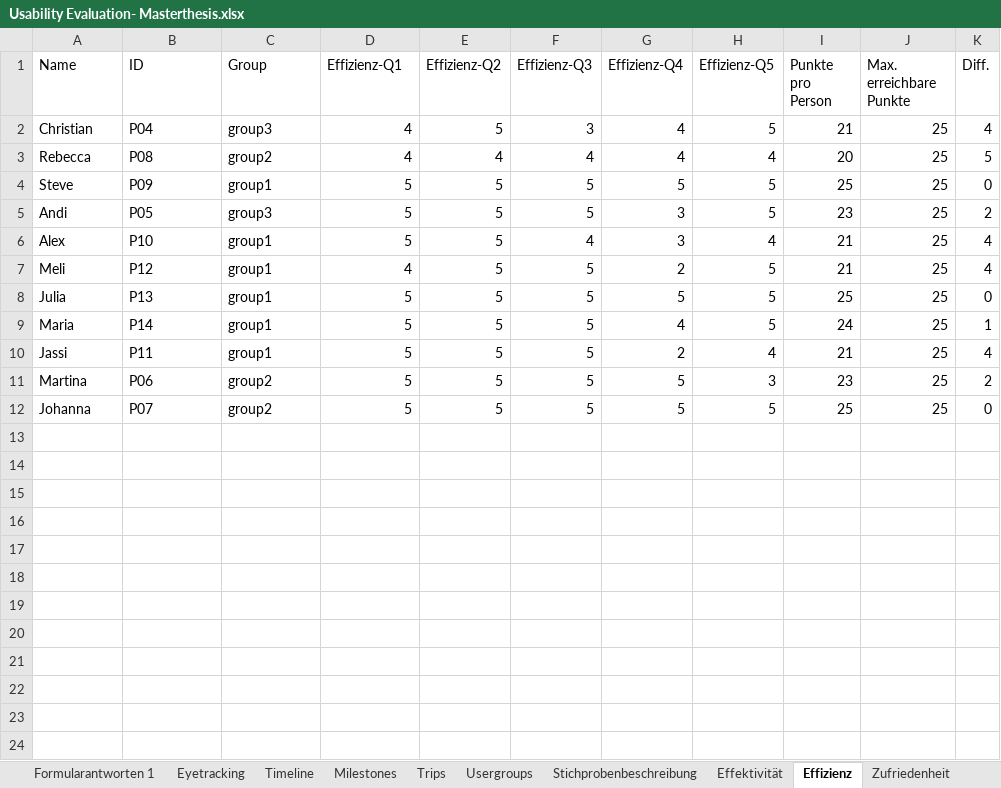
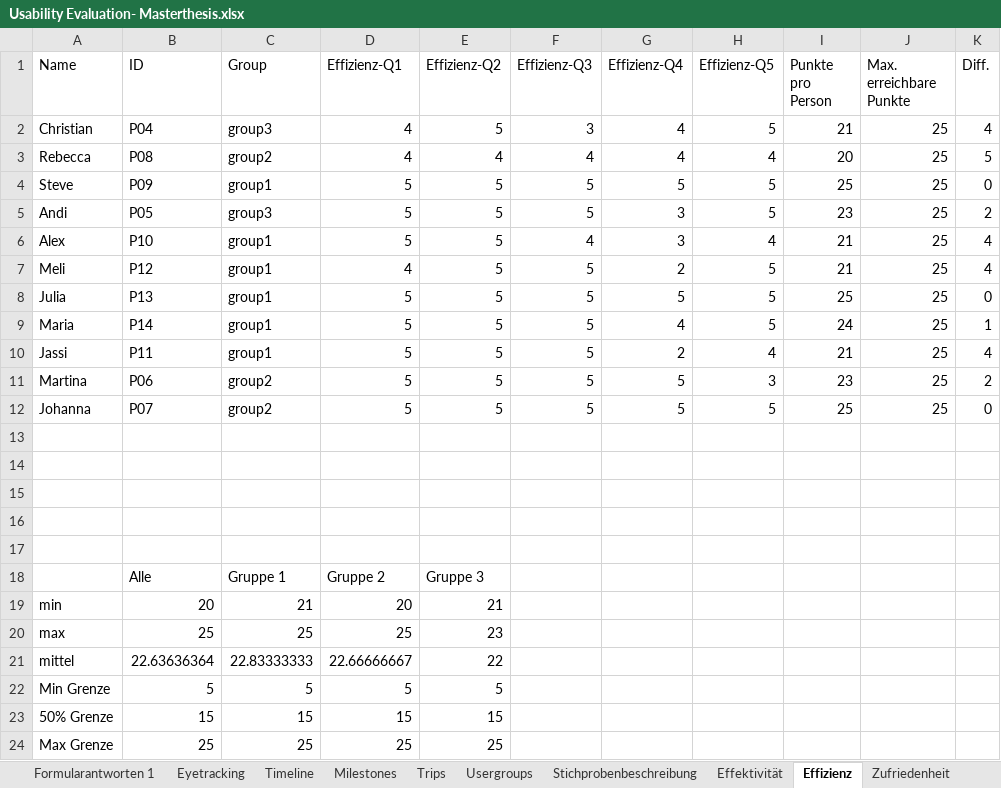
Before and after one commit to advocd/MasterThesis, an Excel workbook: Auswertungen/Usability Evaluation- Masterthesis.xlsx, sheet Effizienz, drawn as a sheet; values as stored, in another font and other column widths than the file's, no borders; charts and pictures not drawn; the diff names each change by its address in the sheet, - before the commit and + after, or states it on an @@ line.

```diff
--- a/Auswertungen/Usability Evaluation- Masterthesis.xlsx (sheet Effizienz)
+++ b/Auswertungen/Usability Evaluation- Masterthesis.xlsx (sheet Effizienz)
+row 13: (empty)
+row 14: (empty)
+row 15: (empty)
+row 16: (empty)
+row 17: (empty)
+row 18:  | Alle | Gruppe 1 | Gruppe 2 | Gruppe 3
+row 19: min | 20 | 21 | 20 | 21
+row 20: max | 25 | 25 | 25 | 23
+row 21: mittel | 22.63636364 | 22.83333333 | 22.66666667 | 22
+row 22: Min Grenze | 5 | 5 | 5 | 5
+row 23: 50% Grenze | 15 | 15 | 15 | 15
+row 24: Max Grenze | 25 | 25 | 25 | 25
```
Also changed, not shown: sheet Effektivität, sheet Zufriedenheit, charts or pictures.
